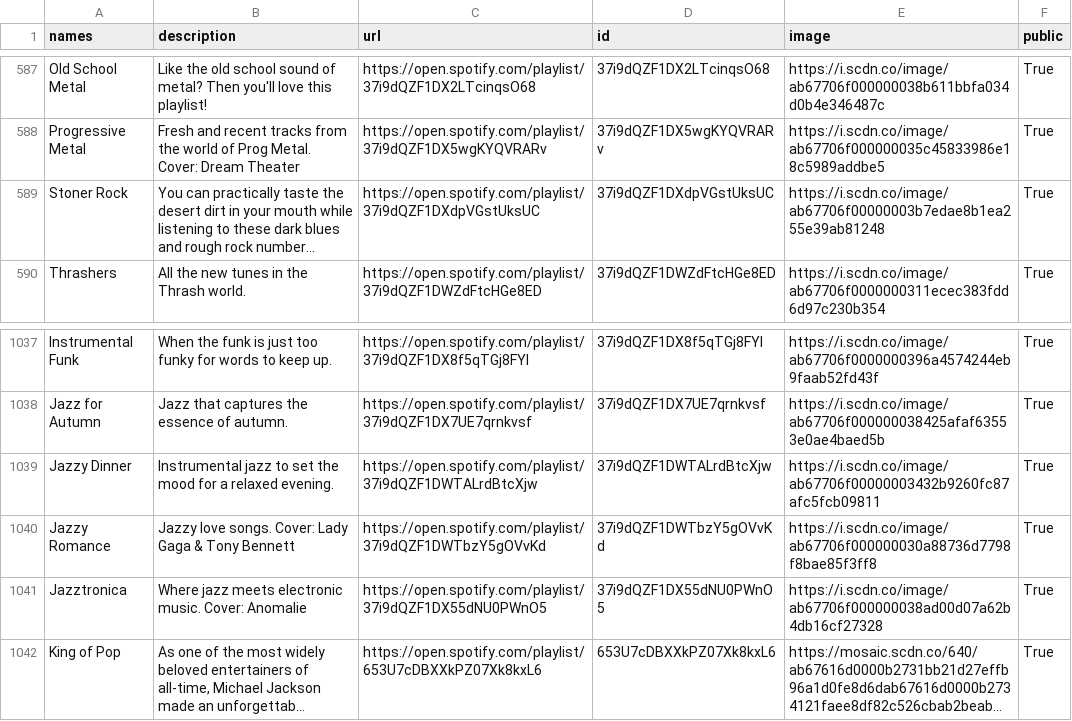
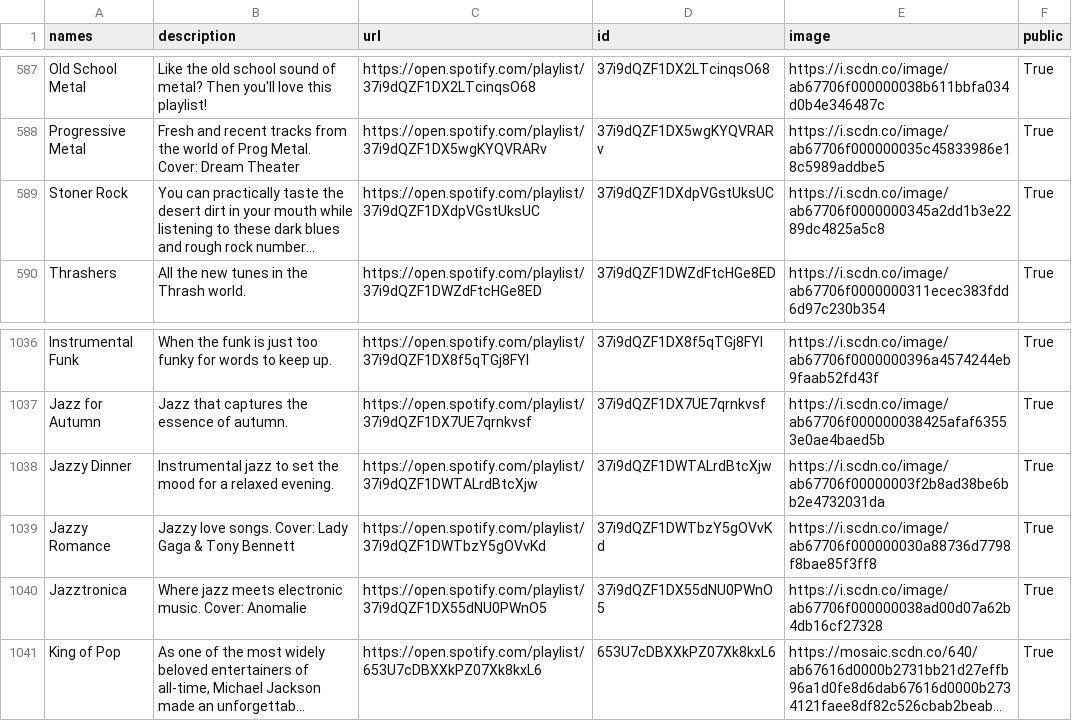
Before and after one commit to GrAMATO/Spotify_final, a CSV file: Testfolder/data_playlists.csv, drawn as a sheet; only a part is shown, gaps mark what is left out; long unchanged cells end in …; addresses are those after the commit; the diff covers the shown part only; the diff names each change by its address in the sheet, - before the commit and + after, or states it on an @@ line.

```diff
--- a/Testfolder/data_playlists.csv
+++ b/Testfolder/data_playlists.csv
-E589 (image): https://i.scdn.co/image/ab67706f00000003b7edae8b1ea255e39ab81248
+E589 (image): https://i.scdn.co/image/ab67706f0000000345a2dd1b3e2289dc4825a5c8
-E1038 (image): https://i.scdn.co/image/ab67706f00000003432b9260fc87afc5fcb09811
+E1038 (image): https://i.scdn.co/image/ab67706f00000003f2b8ad38be6bb2e4732031da
```
Also changed, not shown: 1 removed row and 7 edited cells elsewhere in this file.
